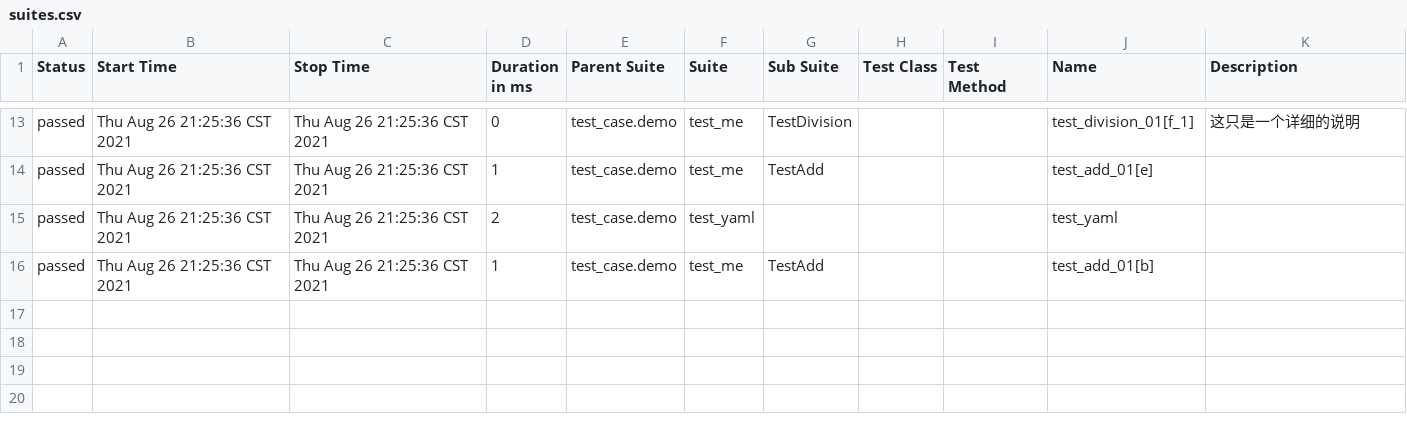
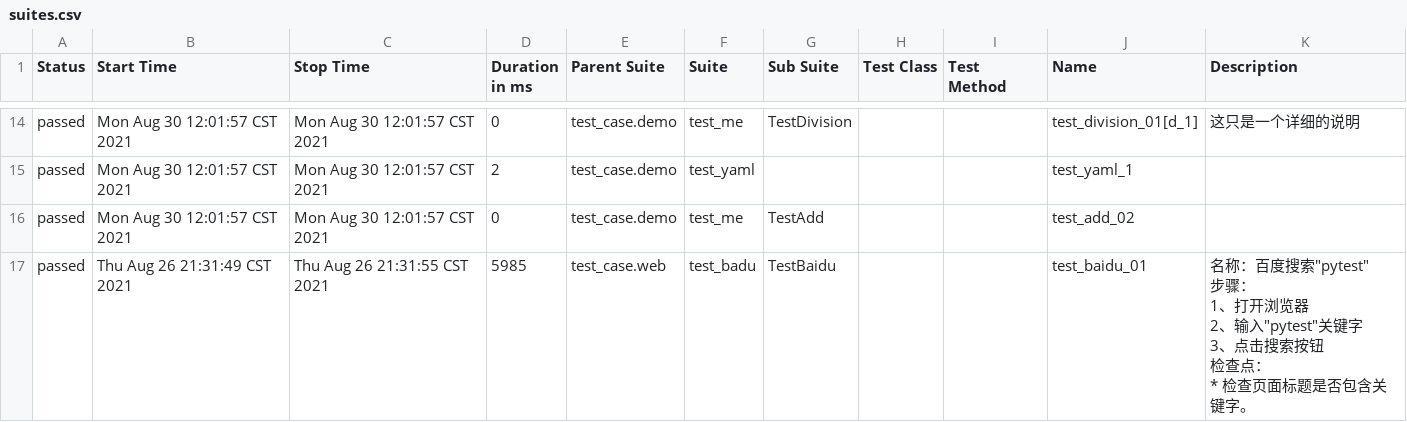
Before and after one commit to Tone-one/web_master, a CSV file: allure-report/data/suites.csv, drawn as a sheet; only a part is shown, gaps mark what is left out; the diff covers the shown part only.

```diff
--- a/allure-report/data/suites.csv
+++ b/allure-report/data/suites.csv
@@ -21,4 +22,12 @@
-"passed","Thu Aug 26 21:25:36 CST 2021","Thu Aug 26 21:25:36 CST 2021","0","test_case.demo","test_me","TestDivision","","","test_division_01[f_1]","这只是一个详细的说明"
-"passed","Thu Aug 26 21:25:36 CST 2021","Thu Aug 26 21:25:36 CST 2021","1","test_case.demo","test_me","TestAdd","","","test_add_01[e]",""
-"passed","Thu Aug 26 21:25:36 CST 2021","Thu Aug 26 21:25:36 CST 2021","2","test_case.demo","test_yaml","","","","test_yaml",""
-"passed","Thu Aug 26 21:25:36 CST 2021","Thu Aug 26 21:25:36 CST 2021","1","test_case.demo","test_me","TestAdd","","","test_add_01[b]",""
+"passed","Mon Aug 30 12:01:57 CST 2021","Mon Aug 30 12:01:57 CST 2021","0","test_case.demo","test_me","TestDivision","","","test_division_01[d_1]","这只是一个详细的说明"
+"passed","Mon Aug 30 12:01:57 CST 2021","Mon Aug 30 12:01:57 CST 2021","2","test_case.demo","test_yaml","","","","test_yaml_1",""
+"passed","Mon Aug 30 12:01:57 CST 2021","Mon Aug 30 12:01:57 CST 2021","0","test_case.demo","test_me","TestAdd","","","test_add_02",""
+"passed","Thu Aug 26 21:31:49 CST 2021","Thu Aug 26 21:31:55 CST 2021","5985","test_case.web","test_badu","TestBaidu","","","test_baidu_01","
+        名称：百度搜索""pytest""
+        步骤：
+        1、打开浏览器
+        2、输入""pytest""关键字
+        3、点击搜索按钮
+        检查点：
+        * 检查页面标题是否包含关键字。
+        "
```
Also changed, not shown: 2 added rows, 1 removed row and 41 edited cells elsewhere in this file, allure-report/data/behaviors.csv, 38 other files.
